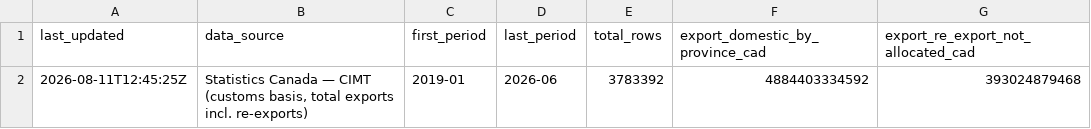
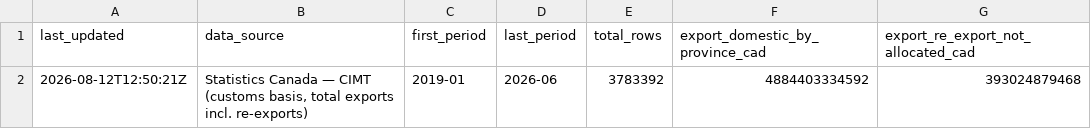
Before and after one commit to wilgnersantos-beep/canada-brazil-trade, a CSV file: site/data_csv/metadata.csv, drawn as a sheet.

```diff
--- a/site/data_csv/metadata.csv
+++ b/site/data_csv/metadata.csv
@@ -1,2 +1,2 @@
 last_updated,data_source,first_period,last_period,total_rows,export_domestic_by_province_cad,export_re_export_not_allocated_cad
-2026-08-11T12:45:25Z,"Statistics Canada — CIMT (customs basis, total exports incl. re-exports)",2019-01,2026-06,3783392,4884403334592,393024879468
+2026-08-12T12:50:21Z,"Statistics Canada — CIMT (customs basis, total exports incl. re-exports)",2019-01,2026-06,3783392,4884403334592,393024879468
```
Also changed, not shown: 2 other files.
